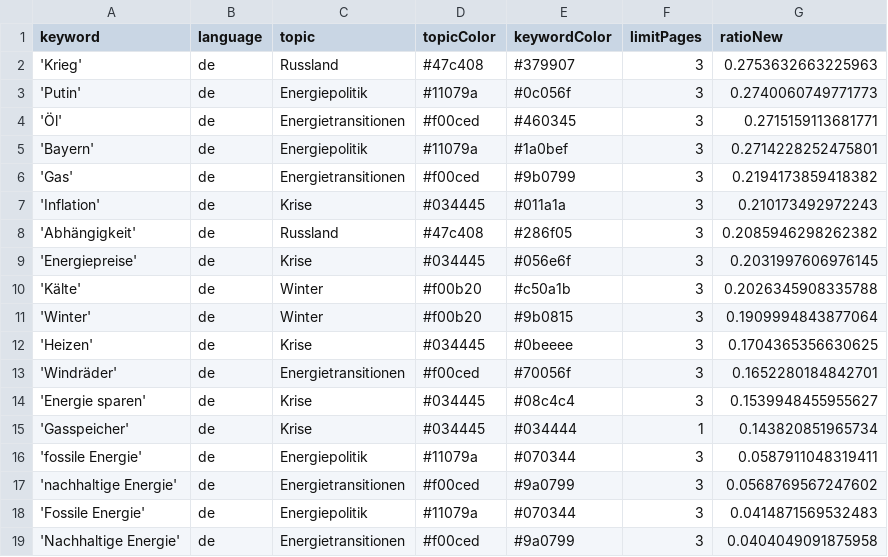
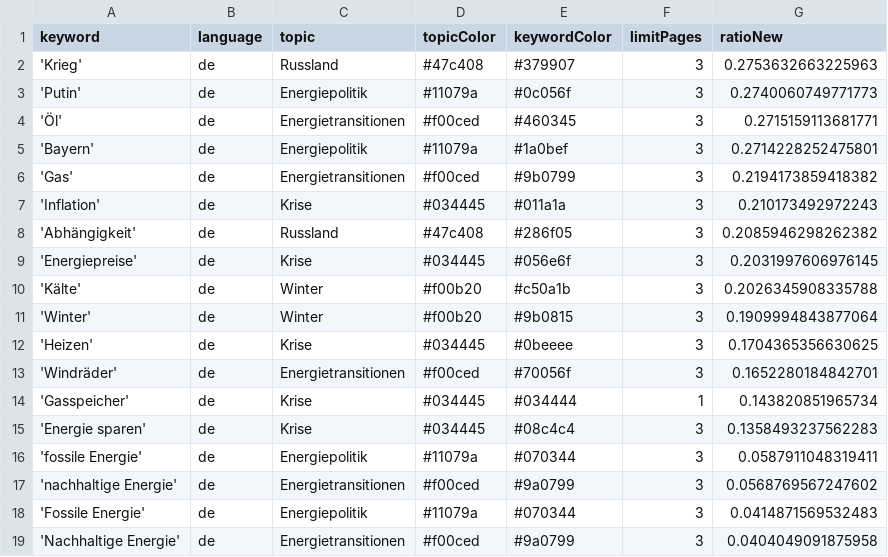
Before and after one commit to JW-news/winterIsComing2, a CSV file: keywords.csv, drawn as a sheet.

Commit message:
Commit from GitHub Actions (harvest:0.0)

```diff
--- a/keywords.csv
+++ b/keywords.csv
@@ -13,4 +13,4 @@ keyword,language,topic,topicColor,keywordColor,limitPages,ratioNew
 'Windräder',de,Energietransitionen,#f00ced,#70056f,3,0.1652280184842701
-'Energie sparen',de,Krise,#034445,#08c4c4,3,0.1539948455955627
 'Gasspeicher',de,Krise,#034445,#034444,1,0.143820851965734
+'Energie sparen',de,Krise,#034445,#08c4c4,3,0.1358493237562283
 'fossile Energie',de,Energiepolitik,#11079a,#070344,3,0.0587911048319411
```
